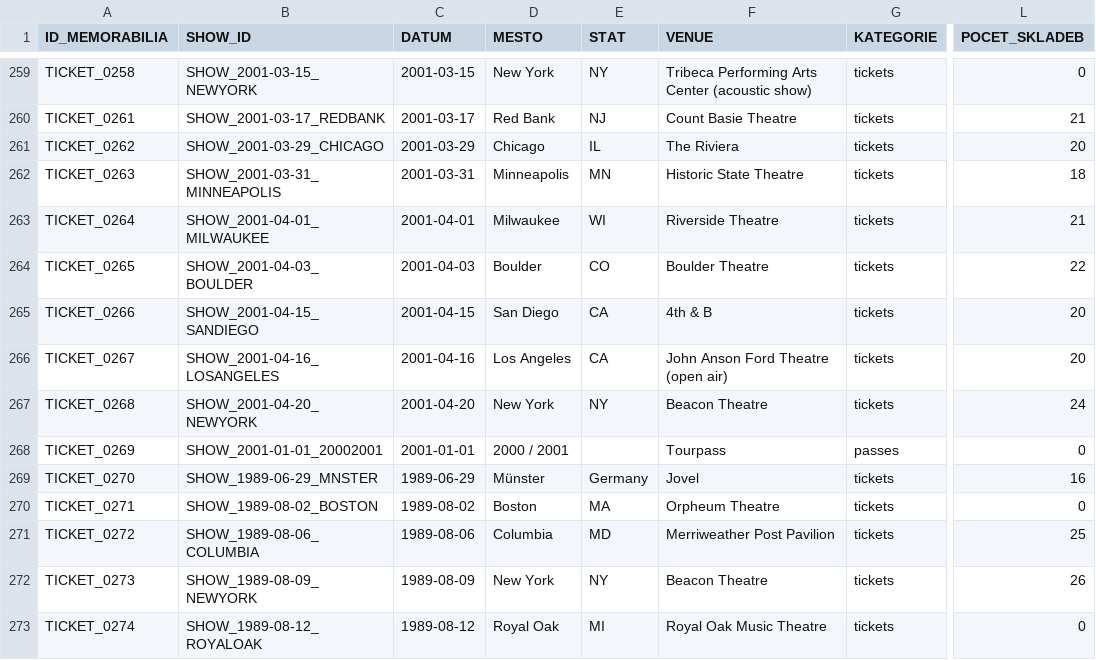
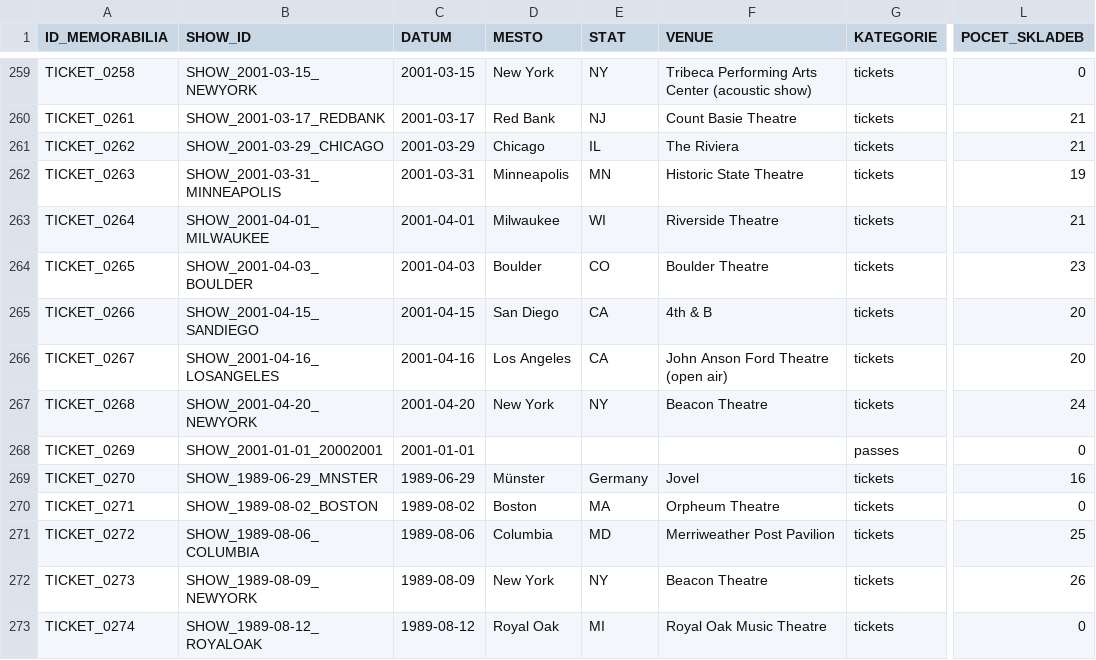
Before and after one commit to 19forever/joe-jackson-tickets, a CSV file: joe_jackson_tickets_cleaned.csv, drawn as a sheet; only a part is shown, gaps mark what is left out; the diff names each change by its address in the sheet, - before the commit and + after, or states it on an @@ line.

Commit message:
Update record TICKET_0269 via Web Editor

```diff
--- a/joe_jackson_tickets_cleaned.csv
+++ b/joe_jackson_tickets_cleaned.csv
-L261 (POCET_SKLADEB): 20
+L261 (POCET_SKLADEB): 21
-L262 (POCET_SKLADEB): 18
+L262 (POCET_SKLADEB): 19
-L264 (POCET_SKLADEB): 22
+L264 (POCET_SKLADEB): 23
-D268 (MESTO): 2000 / 2001
+D268 (MESTO): (empty)
-F268 (VENUE): Tourpass
+F268 (VENUE): (empty)
```
